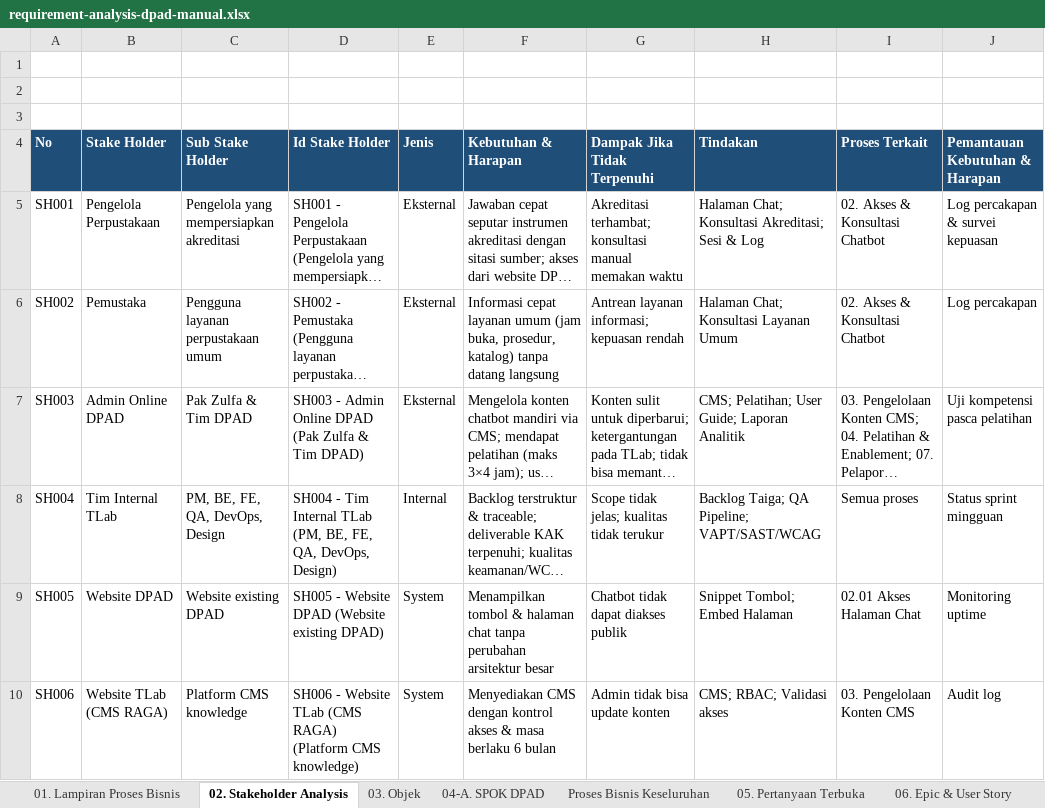
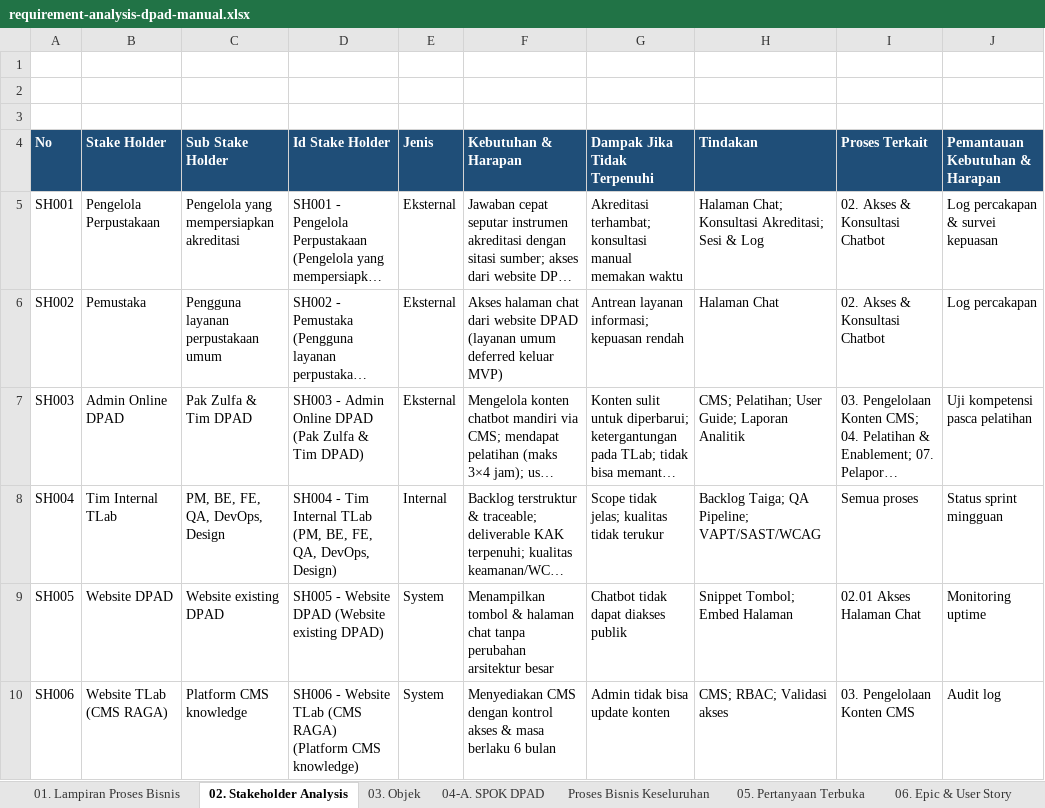
Before and after one commit to yudha-tlab/ai-os-knowledge, an Excel workbook: knowledge/projects/dpad-chatbot/requirements/requirement-analysis-dpad-manual.xlsx, sheet 02. Stakeholder Analysis, drawn as a sheet; only a part is shown; long unchanged cells end in …; values as stored, in another font and other column widths than the file's, no borders; the diff names each change by its address in the sheet, - before the commit and + after, or states it on an @@ line.

Commit message:
docs(dpad-chatbot): cascade hapus US-004/UC4/FR-4.x tahap 2 — sisa pipeline (06/09/02/04/08/10, requirement, backlog-plan, decision-log, xlsx manual)

```diff
--- a/knowledge/projects/dpad-chatbot/requirements/requirement-analysis-dpad-manual.xlsx (sheet 02. Stakeholder Analysis)
+++ b/knowledge/projects/dpad-chatbot/requirements/requirement-analysis-dpad-manual.xlsx (sheet 02. Stakeholder Analysis)
-F6 (Kebutuhan & Harapan): Informasi cepat layanan umum (jam buka, prosedur, katalog) tanpa datang langsung
+F6 (Kebutuhan & Harapan): Akses halaman chat dari website DPAD (layanan umum deferred keluar MVP)
-H6 (Tindakan): Halaman Chat; Konsultasi Layanan Umum
+H6 (Tindakan): Halaman Chat
```
Also changed, not shown: sheet Sheet1, sheet 04-A. SPOK DPAD, sheet 07. Task Breakdown, sheet 06. Epic & User Story, sheet Proses Bisnis Keseluruhan, 11 other files.
